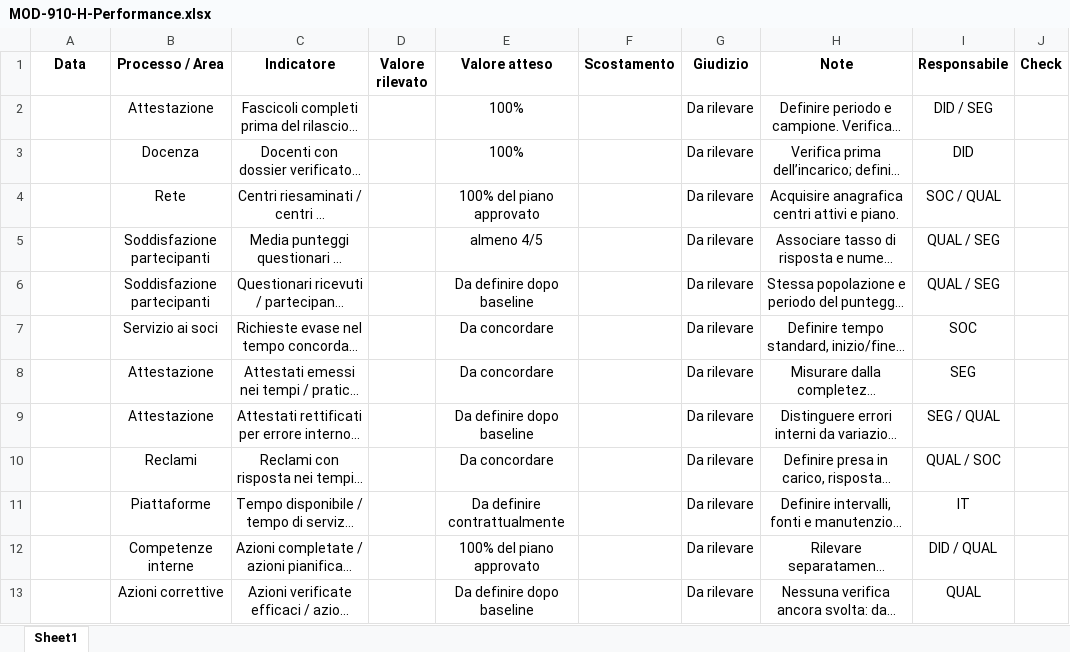
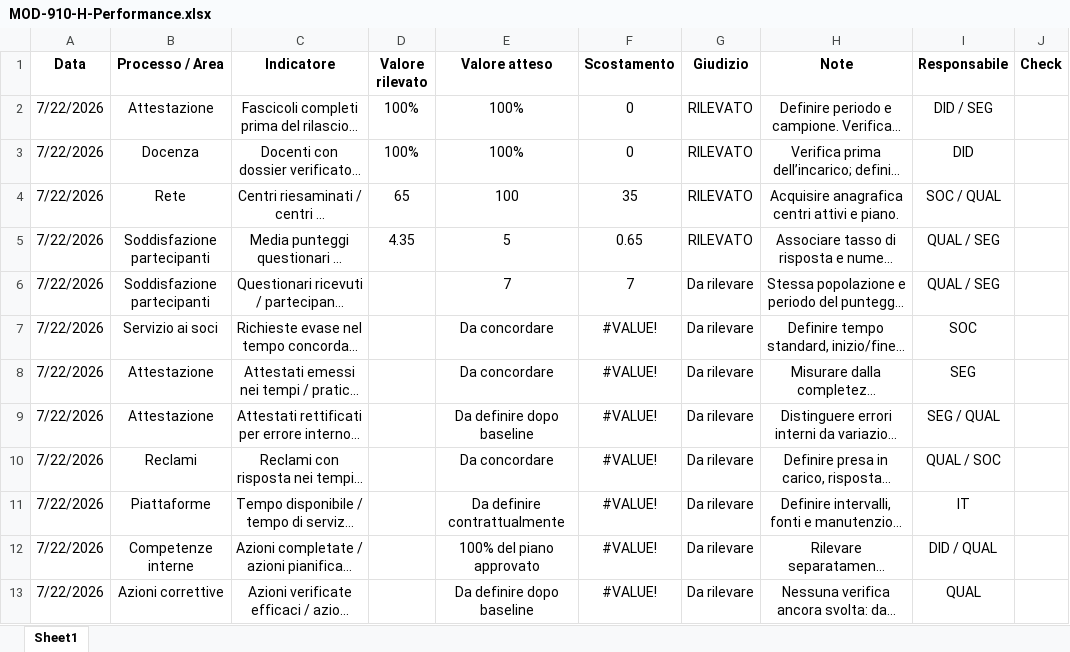
Before and after one commit to PerIndLeandrini/SG_Viewer, an Excel workbook: moduli_aziende/aifecs/moduli_compilati/MOD-910-H-Performance.xlsx, sheet Sheet1, drawn as a sheet; long unchanged cells end in …; values as stored, in another font and other column widths than the file's, no borders; the diff names each change by its address in the sheet, - before the commit and + after, or states it on an @@ line.

```diff
--- a/moduli_aziende/aifecs/moduli_compilati/MOD-910-H-Performance.xlsx (sheet Sheet1)
+++ b/moduli_aziende/aifecs/moduli_compilati/MOD-910-H-Performance.xlsx (sheet Sheet1)
-A2:A13 (Data): (empty)
+A2:A13 (Data): 7/22/2026
-D2:D3 (Valore rilevato): (empty)
+D2:D3 (Valore rilevato): 100%
-F2:F3 (Scostamento): (empty)
+F2:F3 (Scostamento): 0
-G2:G5 (Giudizio): Da rilevare
+G2:G5 (Giudizio): RILEVATO
-D4 (Valore rilevato): (empty)
+D4 (Valore rilevato): 65
-E4 (Valore atteso): 100% del piano approvato
+E4 (Valore atteso): 100
-F4 (Scostamento): (empty)
+F4 (Scostamento): 35
-D5 (Valore rilevato): (empty)
+D5 (Valore rilevato): 4.35
-E5 (Valore atteso): almeno 4/5
+E5 (Valore atteso): 5
-F5 (Scostamento): (empty)
+F5 (Scostamento): 0.65
-E6 (Valore atteso): Da definire dopo baseline
+E6 (Valore atteso): 7
-F6 (Scostamento): (empty)
+F6 (Scostamento): 7
-F7:F13 (Scostamento): (empty)
+F7:F13 (Scostamento): #VALUE!
```
Also changed, not shown: moduli_aziende/aifecs/moduli_compilati/MOD-620-B-Pianificazione.xlsx, moduli_aziende/aifecs/moduli_compilati/MOD-710-C-Risorse_Misurazione.xlsx, 4 other files.
